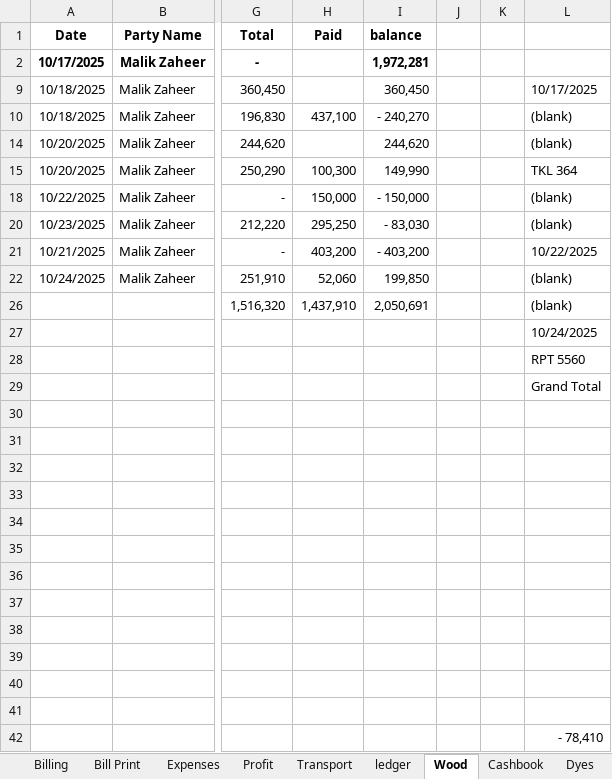
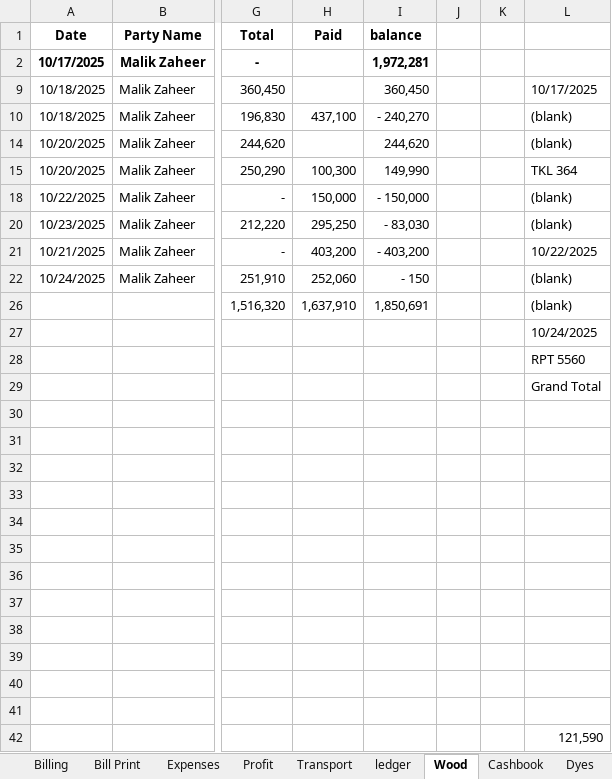
Before and after one commit to omerrazzaq4/AlHamd_Oct, an Excel workbook: Factory_Khata_October.xlsx, sheet Wood, drawn as a sheet; only a part is shown, gaps mark what is left out; values as stored, in another font and other column widths than the file's, no borders; charts and pictures and table styles not drawn; the diff names each change by its address in the sheet, - before the commit and + after, or states it on an @@ line.

```diff
--- a/Factory_Khata_October.xlsx (sheet Wood)
+++ b/Factory_Khata_October.xlsx (sheet Wood)
-H22 (Paid): 52,060
+H22 (Paid): 252,060
-I22 (balance): 199,850
+I22 (balance): - 150
-H26 (Paid): 1,437,910
+H26 (Paid): 1,637,910
-I26 (balance): 2,050,691
+I26 (balance): 1,850,691
-L42: - 78,410
+L42: 121,590
```
Also changed, not shown: sheet Cashbook, sheet Profit, sheet Billing, sheet Balance, sheet Bill Print.
